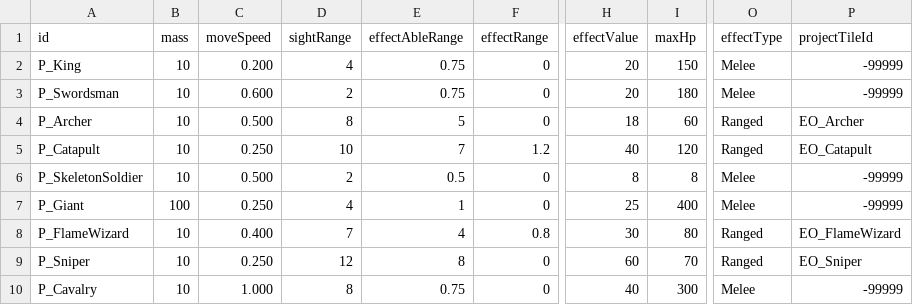
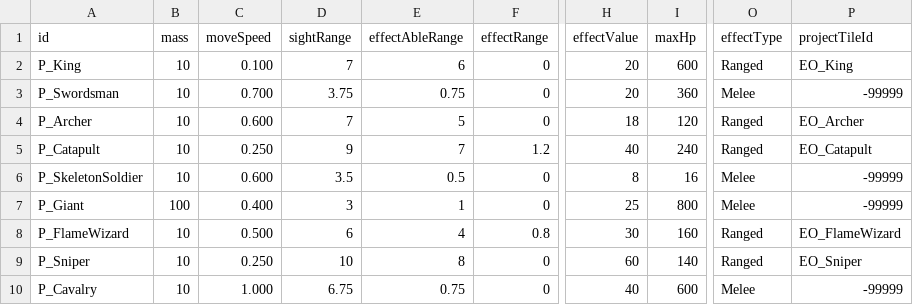
Before and after one commit to AlohaFactory-Dev/SimpleSiege, a CSV file: Assets/Coconut/Configs/Tables/Unit.csv, drawn as a sheet; only a part is shown, gaps mark what is left out; the diff covers the shown part only; the diff names each change by its address in the sheet, - before the commit and + after, or states it on an @@ line.

```diff
--- a/Assets/Coconut/Configs/Tables/Unit.csv
+++ b/Assets/Coconut/Configs/Tables/Unit.csv
-C2 (moveSpeed): 0.200
+C2 (moveSpeed): 0.100
-D2 (sightRange): 4
+D2 (sightRange): 7
-E2 (effectAbleRange): 0.75
+E2 (effectAbleRange): 6
-I2 (maxHp): 150
+I2 (maxHp): 600
-O2 (effectType): Melee
+O2 (effectType): Ranged
-P2 (projectTileId): -99999
+P2 (projectTileId): EO_King
-C3 (moveSpeed): 0.600
+C3 (moveSpeed): 0.700
-D3 (sightRange): 2
+D3 (sightRange): 3.75
-I3 (maxHp): 180
+I3 (maxHp): 360
-C4 (moveSpeed): 0.500
+C4 (moveSpeed): 0.600
-D4 (sightRange): 8
+D4 (sightRange): 7
-I4 (maxHp): 60
+I4 (maxHp): 120
-D5 (sightRange): 10
+D5 (sightRange): 9
-I5 (maxHp): 120
+I5 (maxHp): 240
-C6 (moveSpeed): 0.500
+C6 (moveSpeed): 0.600
-D6 (sightRange): 2
+D6 (sightRange): 3.5
-I6 (maxHp): 8
+I6 (maxHp): 16
-C7 (moveSpeed): 0.250
+C7 (moveSpeed): 0.400
-D7 (sightRange): 4
+D7 (sightRange): 3
-I7 (maxHp): 400
+I7 (maxHp): 800
-C8 (moveSpeed): 0.400
+C8 (moveSpeed): 0.500
-D8 (sightRange): 7
+D8 (sightRange): 6
-I8 (maxHp): 80
+I8 (maxHp): 160
-D9 (sightRange): 12
+D9 (sightRange): 10
-I9 (maxHp): 70
+I9 (maxHp): 140
-D10 (sightRange): 8
+D10 (sightRange): 6.75
-I10 (maxHp): 300
+I10 (maxHp): 600
```
Also changed, not shown: 27 edited cells elsewhere in this file, Assets/Coconut/Configs/Tables/AttackObject.csv, Assets/Coconut/Configs/Tables/Building.csv, 38 other files.
